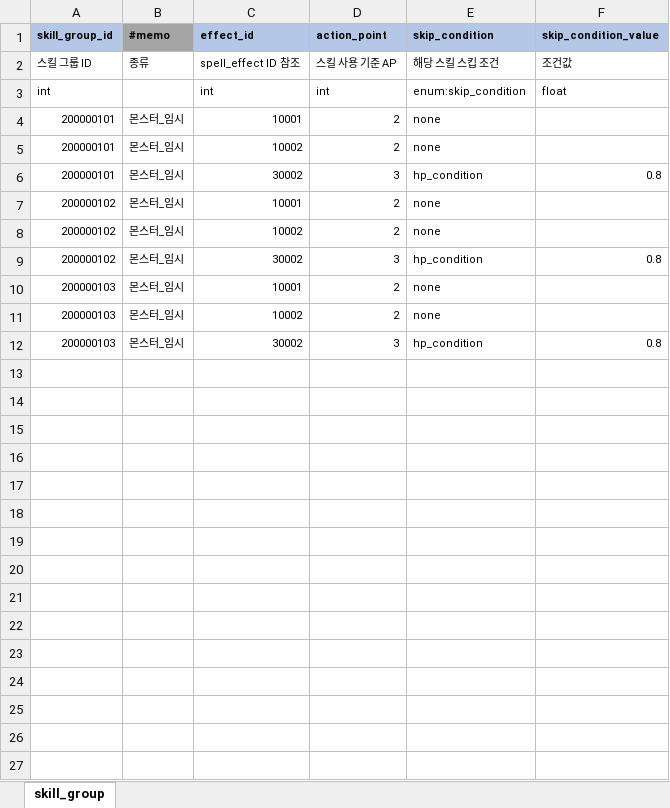
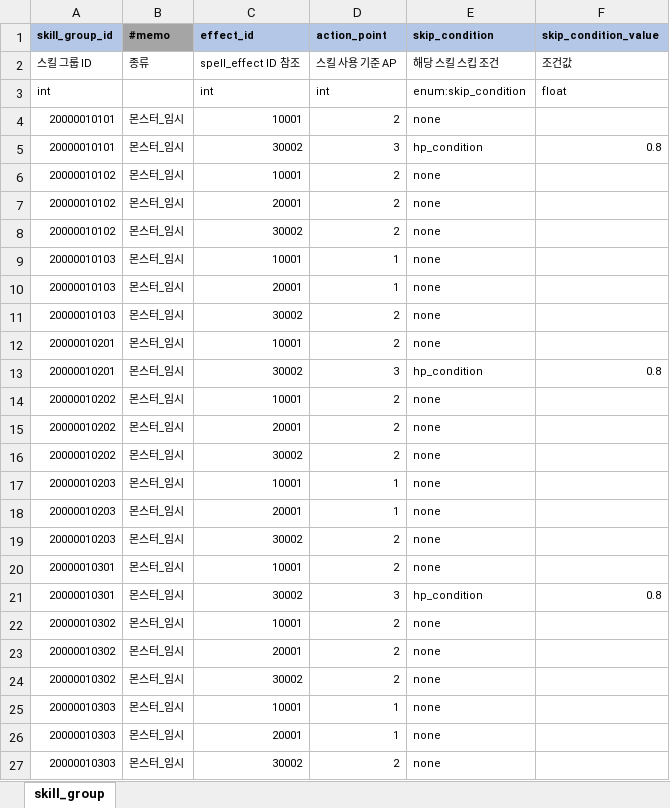
Before and after one commit to YerimYerim/Go.D.Taekwon, an Excel workbook: GameData/Excel/skill_group.xlsx, sheet skill_group, drawn as a sheet; values as stored, in another font and other column widths than the file's, no borders; removed rows and columns are numbered as before the commit, all else as after; the diff names each change by its address in the sheet, - before the commit and + after, or states it on an @@ line.

```diff
--- a/GameData/Excel/skill_group.xlsx (sheet skill_group)
+++ b/GameData/Excel/skill_group.xlsx (sheet skill_group)
-A4 (skill_group_id): 200000101
+A4 (skill_group_id): 20000010101
-row 5: 200000101 | 몬스터_임시 | 10002 | 2 | none
-A5 (skill_group_id): 200000101
+A5 (skill_group_id): 20000010101
-A6:A7 (skill_group_id): 200000102
+A6:A7 (skill_group_id): 20000010102
-C7 (effect_id): 10002
+C7 (effect_id): 20001
+row 8: 20000010102 | 몬스터_임시 | 30002 | 2 | none
+row 9: 20000010103 | 몬스터_임시 | 10001 | 1 | none
+row 10: 20000010103 | 몬스터_임시 | 20001 | 1 | none
+row 11: 20000010103 | 몬스터_임시 | 30002 | 2 | none
+row 12: 20000010201 | 몬스터_임시 | 10001 | 2 | none
-A13 (skill_group_id): 200000102
+A13 (skill_group_id): 20000010201
-A14:A15 (skill_group_id): 200000103
+A14:A15 (skill_group_id): 20000010202
-C15 (effect_id): 10002
+C15 (effect_id): 20001
+row 16: 20000010202 | 몬스터_임시 | 30002 | 2 | none
+row 17: 20000010203 | 몬스터_임시 | 10001 | 1 | none
+row 18: 20000010203 | 몬스터_임시 | 20001 | 1 | none
+row 19: 20000010203 | 몬스터_임시 | 30002 | 2 | none
+row 20: 20000010301 | 몬스터_임시 | 10001 | 2 | none
-A21 (skill_group_id): 200000103
+A21 (skill_group_id): 20000010301
+row 22: 20000010302 | 몬스터_임시 | 10001 | 2 | none
+row 23: 20000010302 | 몬스터_임시 | 20001 | 2 | none
+row 24: 20000010302 | 몬스터_임시 | 30002 | 2 | none
+row 25: 20000010303 | 몬스터_임시 | 10001 | 1 | none
+row 26: 20000010303 | 몬스터_임시 | 20001 | 1 | none
+row 27: 20000010303 | 몬스터_임시 | 30002 | 2 | none
```
Also changed, not shown: GameData/Excel/skill_pattern_group.xlsx, 2 other files.
